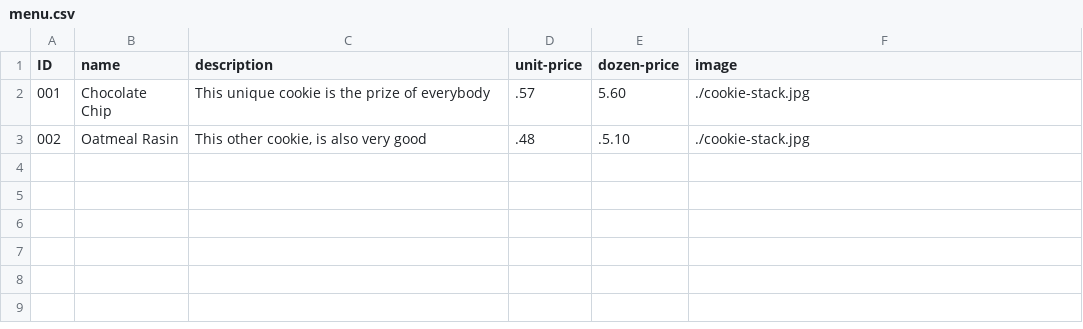
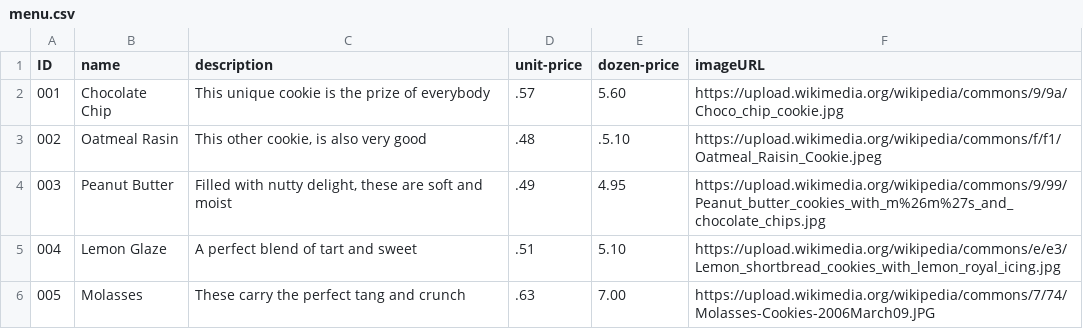
Before and after one commit to bardonfro/odin-bakery, a CSV file: src/menu.csv, drawn as a sheet.

Commit message:
Image import

```diff
--- a/src/menu.csv
+++ b/src/menu.csv
@@ -1,3 +1,6 @@
-ID,name,description,unit-price,dozen-price,image
-001,Chocolate Chip,"This unique cookie is the prize of everybody",.57,5.60,"./cookie-stack.jpg"
-002,Oatmeal Rasin,"This other cookie, is also very good",.48,.5.10,"./cookie-stack.jpg
+ID,name,description,unit-price,dozen-price,imageURL
+001,Chocolate Chip,"This unique cookie is the prize of everybody",.57,5.60,"https://upload.wikimedia.org/wikipedia/commons/9/9a/Choco_chip_cookie.jpg"
+002,Oatmeal Rasin,"This other cookie, is also very good",.48,.5.10,"https://upload.wikimedia.org/wikipedia/commons/f/f1/Oatmeal_Raisin_Cookie.jpeg"
+003,Peanut Butter,"Filled with nutty delight, these are soft and moist",.49,4.95,"https://upload.wikimedia.org/wikipedia/commons/9/99/Peanut_butter_cookies_with_m%26m%27s_and_chocolate_chips.jpg"
+004,Lemon Glaze,"A perfect blend of tart and sweet",.51,5.10,"https://upload.wikimedia.org/wikipedia/commons/e/e3/Lemon_shortbread_cookies_with_lemon_royal_icing.jpg"
+005,Molasses, "These carry the perfect tang and crunch",.63,7.00,"https://upload.wikimedia.org/wikipedia/commons/7/74/Molasses-Cookies-2006March09.JPG"
```
Also changed, not shown: 5 other files.
